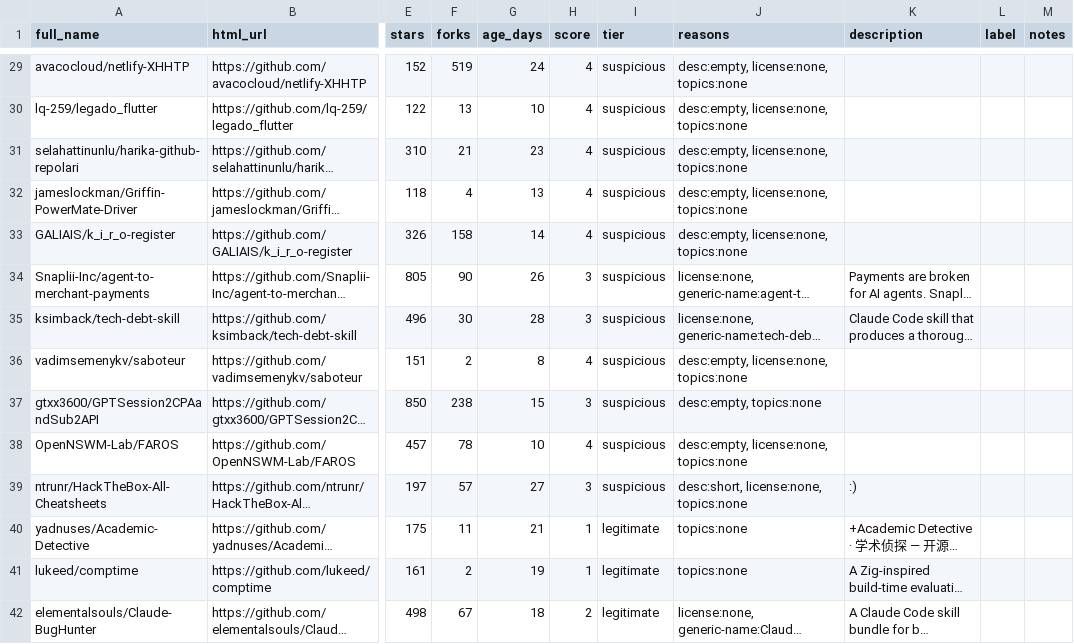
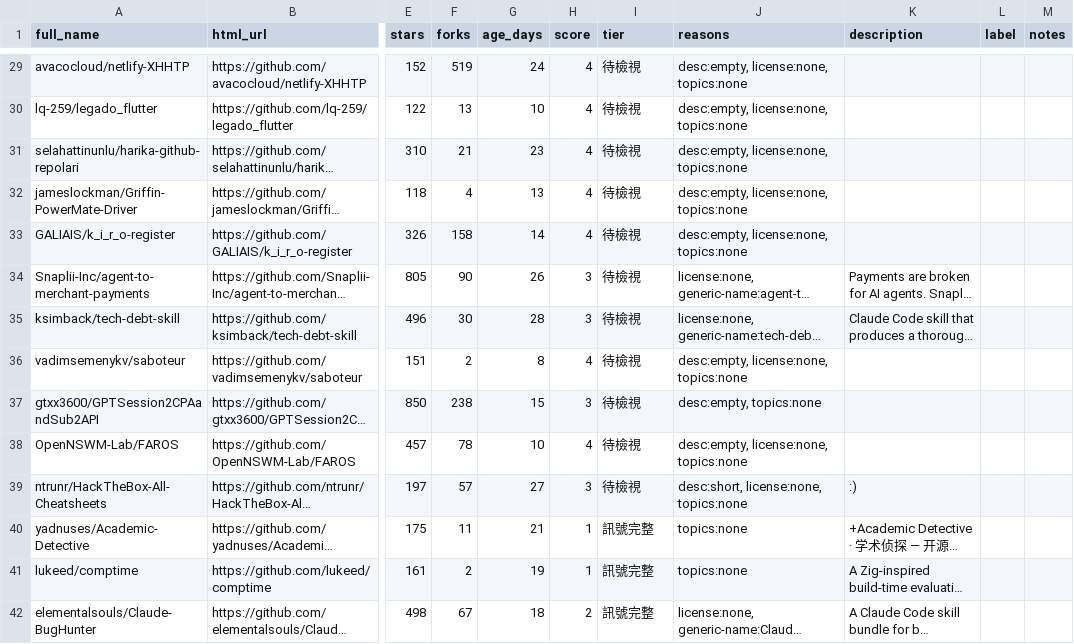
Before and after one commit to aionyx02/github_recent_trend_analysiz, a CSV file: data/processed/vibe_validation_sample.csv, drawn as a sheet; only a part is shown, gaps mark what is left out; long unchanged cells end in …; the diff covers the shown part only; the diff names each change by its address in the sheet, - before the commit and + after, or states it on an @@ line.

```diff
--- a/data/processed/vibe_validation_sample.csv
+++ b/data/processed/vibe_validation_sample.csv
-I29:I39 (tier): suspicious
+I29:I39 (tier): 待檢視
-I40:I42 (tier): legitimate
+I40:I42 (tier): 訊號完整
```
Also changed, not shown: 52 edited cells elsewhere in this file, data/processed/vibe_scores.csv, 9 other files.
